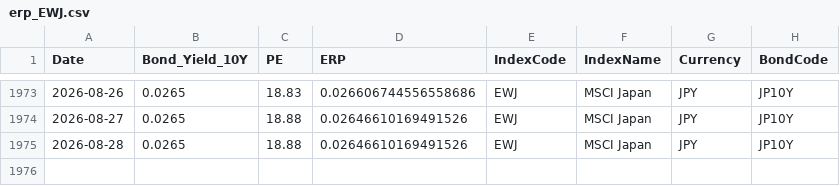
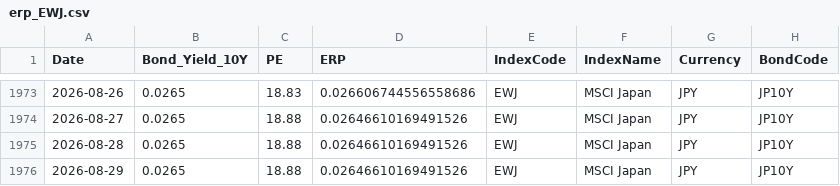
Before and after one commit to ChiaraVan1/equity-risk-premium-monitor, a CSV file: data/erp_EWJ.csv, drawn as a sheet; only a part is shown, gaps mark what is left out.

```diff
--- a/data/erp_EWJ.csv
+++ b/data/erp_EWJ.csv
@@ -1975 +1975,2 @@
 2026-08-28,0.0265,18.88,0.02646610169491526,EWJ,MSCI Japan,JPY,JP10Y
+2026-08-29,0.0265,18.88,0.02646610169491526,EWJ,MSCI Japan,JPY,JP10Y
```
Also changed, not shown: data/erp_EEM.csv, data/erp_EWG.csv, 9 other files.
